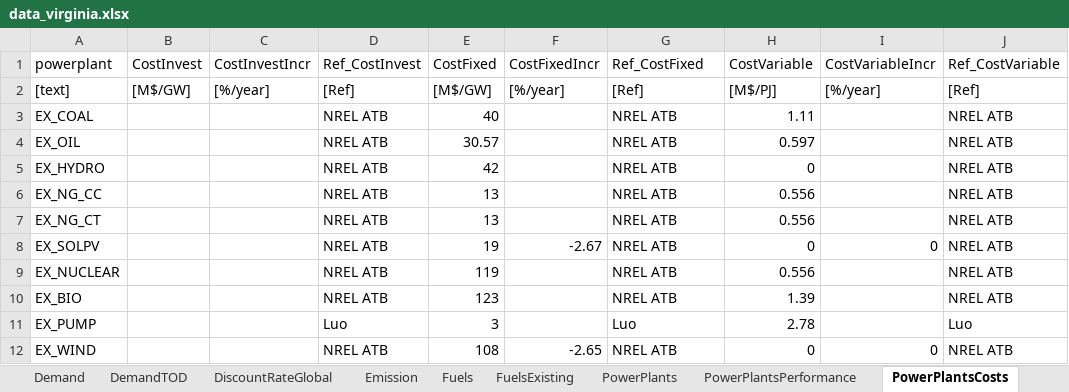
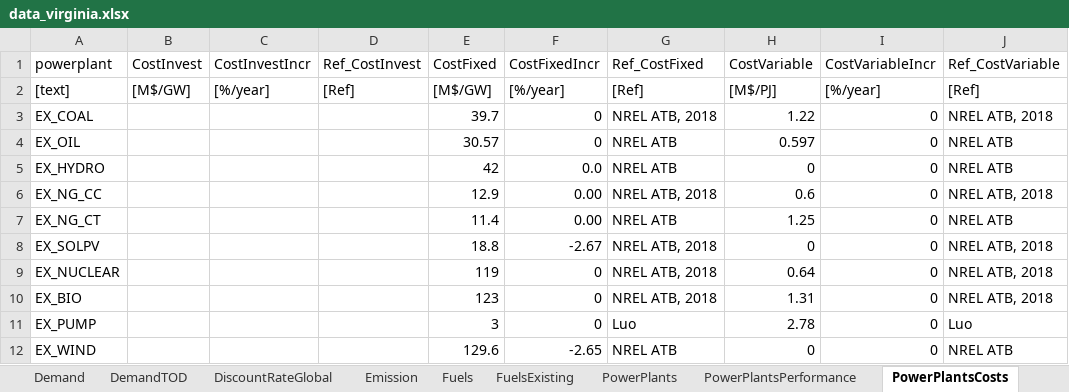
Before and after one commit to coopercenter/temoatools, an Excel workbook: projects/virginia/data/data_virginia.xlsx, sheet PowerPlantsCosts, drawn as a sheet; only a part is shown; values as stored, in another font and other column widths than the file's, no cell formats; the diff covers the shown part only; the diff names each change by its address in the sheet, - before the commit and + after, or states it on an @@ line.

```diff
--- a/projects/virginia/data/data_virginia.xlsx (sheet PowerPlantsCosts)
+++ b/projects/virginia/data/data_virginia.xlsx (sheet PowerPlantsCosts)
-D3:D10 (Ref_CostInvest): NREL ATB
+D3:D10 (Ref_CostInvest): (empty)
-E3 (CostFixed): 40
+E3 (CostFixed): 39.7
-F3:F4 (CostFixedIncr): (empty)
+F3:F4 (CostFixedIncr): 0
-G3 (Ref_CostFixed): NREL ATB
+G3 (Ref_CostFixed): NREL ATB, 2018
-H3 (CostVariable): 1.11
+H3 (CostVariable): 1.22
-I3:I7 (CostVariableIncr): (empty)
+I3:I7 (CostVariableIncr): 0
-J3 (Ref_CostVariable): NREL ATB
+J3 (Ref_CostVariable): NREL ATB, 2018
-F5 (CostFixedIncr): (empty)
+F5 (CostFixedIncr): 0.0
-E6 (CostFixed): 13
+E6 (CostFixed): 12.9
-F6:F7 (CostFixedIncr): (empty)
+F6:F7 (CostFixedIncr): 0.00
-G6 (Ref_CostFixed): NREL ATB
+G6 (Ref_CostFixed): NREL ATB, 2018
-H6 (CostVariable): 0.556
+H6 (CostVariable): 0.6
-J6 (Ref_CostVariable): NREL ATB
+J6 (Ref_CostVariable): NREL ATB, 2018
-E7 (CostFixed): 13
+E7 (CostFixed): 11.4
-H7 (CostVariable): 0.556
+H7 (CostVariable): 1.25
-E8 (CostFixed): 19
+E8 (CostFixed): 18.8
-G8:G10 (Ref_CostFixed): NREL ATB
+G8:G10 (Ref_CostFixed): NREL ATB, 2018
-J8:J10 (Ref_CostVariable): NREL ATB
+J8:J10 (Ref_CostVariable): NREL ATB, 2018
-F9:F11 (CostFixedIncr): (empty)
+F9:F11 (CostFixedIncr): 0
-H9 (CostVariable): 0.556
+H9 (CostVariable): 0.64
-I9:I11 (CostVariableIncr): (empty)
+I9:I11 (CostVariableIncr): 0
-H10 (CostVariable): 1.39
+H10 (CostVariable): 1.31
-D11 (Ref_CostInvest): Luo
+D11 (Ref_CostInvest): (empty)
-D12 (Ref_CostInvest): NREL ATB
+D12 (Ref_CostInvest): (empty)
-E12 (CostFixed): 108
+E12 (CostFixed): 129.6
```
Also changed, not shown: 87 edited cells elsewhere in this sheet, sheet PowerPlantsConstraints, sheet PowerPlants, sheet Connections, sheet Fuels, sheet PowerPlantsPerformance, cell formats, projects/va_emerging_tech/data/data_virginia.xlsx, projects/va_emerging_tech/data/scenarios_emerging_tech.xlsx, 5 other files.
